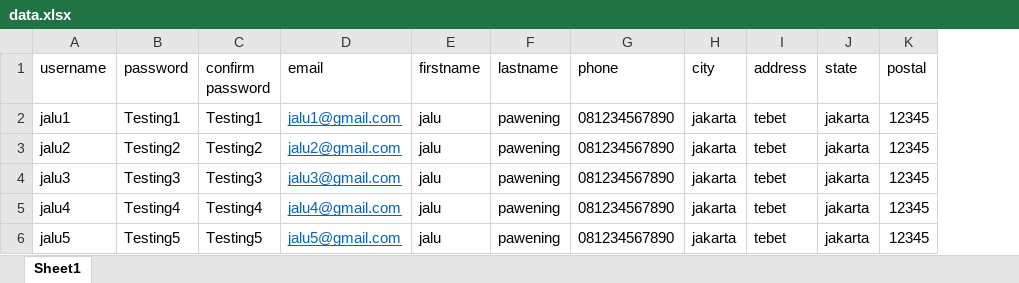
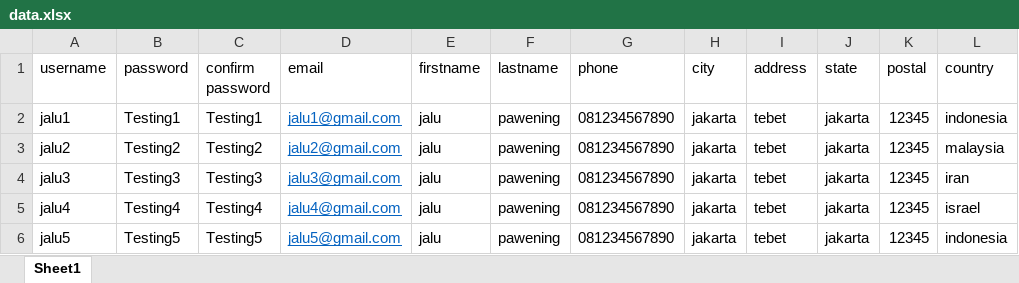
Before and after one commit to jaalluu/tugas, an Excel workbook: Data Files/data.xlsx, sheet Sheet1, drawn as a sheet; values as stored, in another font and other column widths than the file's, no borders; the diff names each change by its address in the sheet, - before the commit and + after, or states it on an @@ line.

```diff
--- a/Data Files/data.xlsx (sheet Sheet1)
+++ b/Data Files/data.xlsx (sheet Sheet1)
+column L (country), rows 2-6: indonesia | malaysia | iran | israel | indonesia
```
Also changed, not shown: 5 other files.
